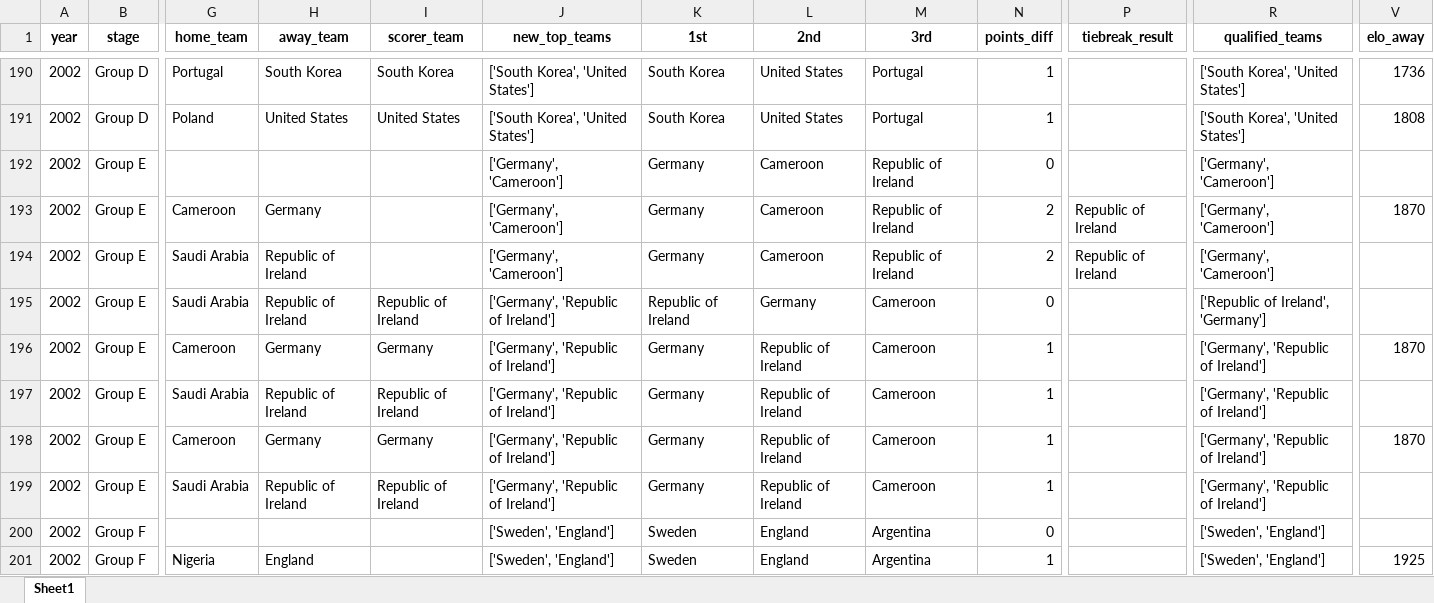
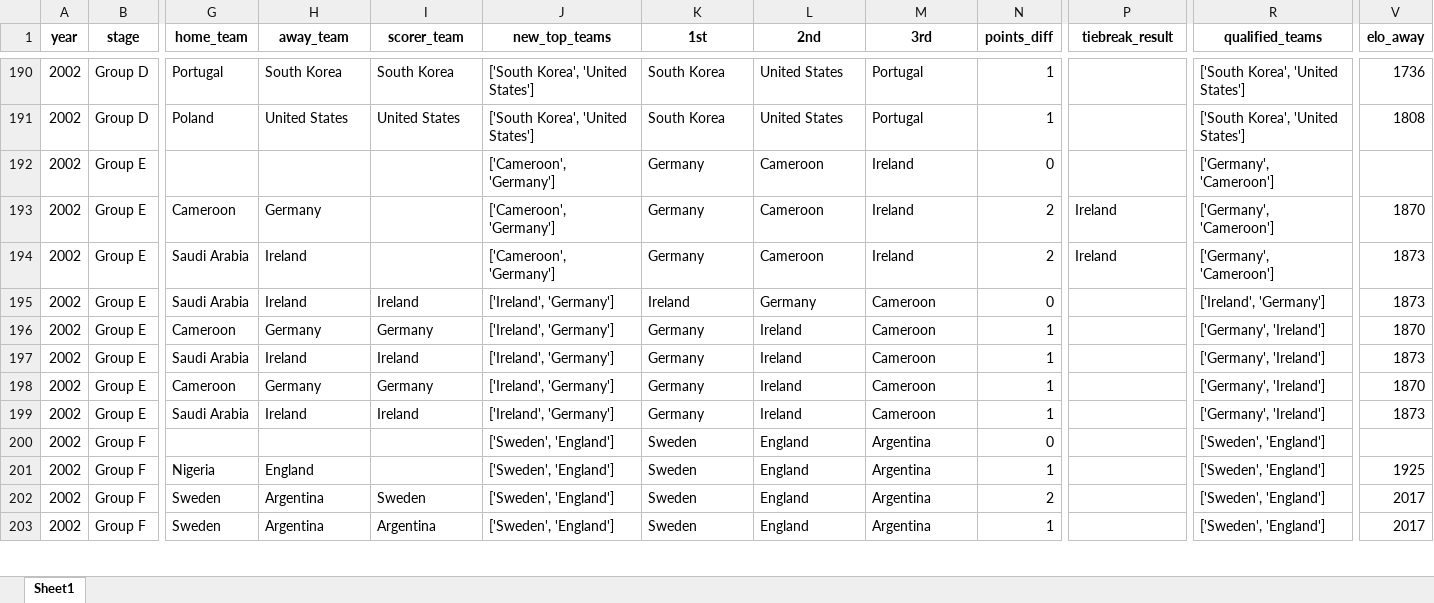
Before and after one commit to AEGDDI/tiebreak_wc, an Excel workbook: data/out/wiki/men/uefa/wc/goals_wc_uefa_men.xlsx, sheet Sheet1, drawn as a sheet; only a part is shown, gaps mark what is left out; the shorter side is filled out with more unchanged rows; values as stored, in another font and other column widths than the file's, no borders; the diff covers the shown part only; the diff names each change by its address in the sheet, - before the commit and + after, or states it on an @@ line.

```diff
--- a/data/out/wiki/men/uefa/wc/goals_wc_uefa_men.xlsx (sheet Sheet1)
+++ b/data/out/wiki/men/uefa/wc/goals_wc_uefa_men.xlsx (sheet Sheet1)
-J192:J194 (new_top_teams): ['Germany', 'Cameroon']
+J192:J194 (new_top_teams): ['Cameroon', 'Germany']
-M192:M194 (3rd): Republic of Ireland
+M192:M194 (3rd): Ireland
-P193:P194 (tiebreak_result): Republic of Ireland
+P193:P194 (tiebreak_result): Ireland
-H194:H195 (away_team): Republic of Ireland
+H194:H195 (away_team): Ireland
-V194:V195 (elo_away): (empty)
+V194:V195 (elo_away): 1873
-I195 (scorer_team): Republic of Ireland
+I195 (scorer_team): Ireland
-J195:J199 (new_top_teams): ['Germany', 'Republic of Ireland']
+J195:J199 (new_top_teams): ['Ireland', 'Germany']
-K195 (1st): Republic of Ireland
+K195 (1st): Ireland
-R195 (qualified_teams): ['Republic of Ireland', 'Germany']
+R195 (qualified_teams): ['Ireland', 'Germany']
-L196:L199 (2nd): Republic of Ireland
+L196:L199 (2nd): Ireland
-R196:R199 (qualified_teams): ['Germany', 'Republic of Ireland']
+R196:R199 (qualified_teams): ['Germany', 'Ireland']
-H197 (away_team): Republic of Ireland
+H197 (away_team): Ireland
-I197 (scorer_team): Republic of Ireland
+I197 (scorer_team): Ireland
-V197 (elo_away): (empty)
+V197 (elo_away): 1873
-H199 (away_team): Republic of Ireland
+H199 (away_team): Ireland
-I199 (scorer_team): Republic of Ireland
+I199 (scorer_team): Ireland
-V199 (elo_away): (empty)
+V199 (elo_away): 1873
```
Also changed, not shown: 260 edited cells elsewhere in this sheet, data/out/wiki/men/fifa/eu/mbm_eu_fifa.xlsx, data/out/wiki/men/fifa/wc/goals_wc_fifa_men.xlsx, 15 other files.
